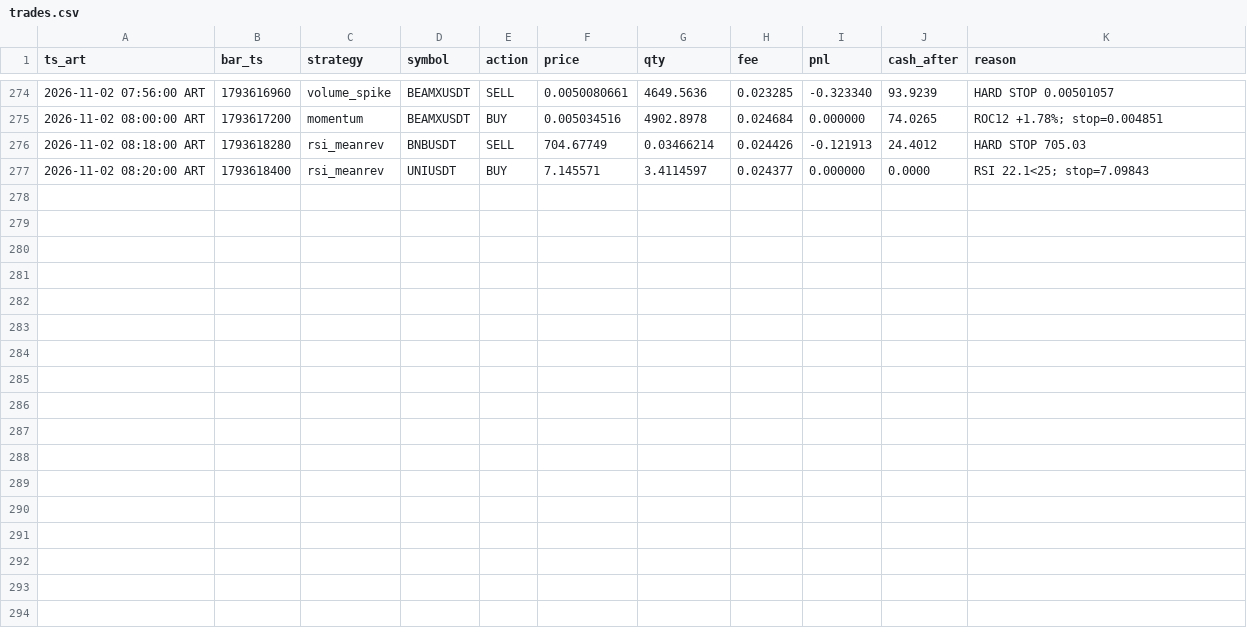
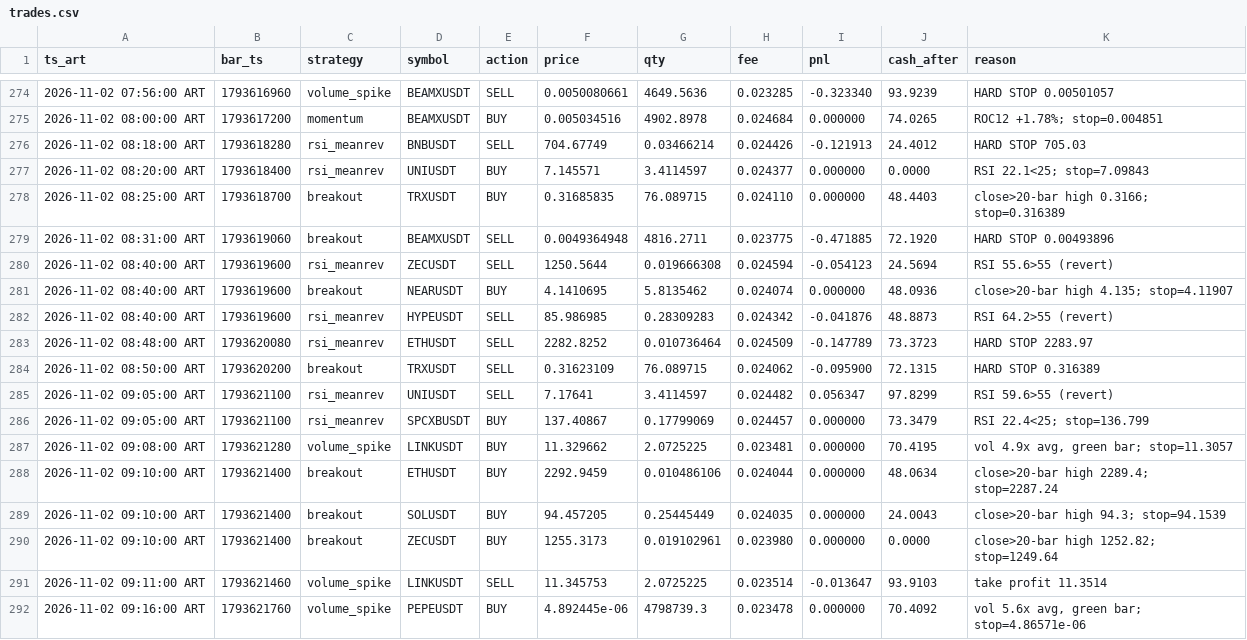
Before and after one commit to ventolabs-hq/paper-desk, a CSV file: data/trades.csv, drawn as a sheet; only a part is shown, gaps mark what is left out.

```diff
--- a/data/trades.csv
+++ b/data/trades.csv
@@ -277 +277,16 @@ ts_art,bar_ts,strategy,symbol,action,price,qty,fee,pnl,cash_after,reason
 2026-11-02 08:20:00 ART,1793618400,rsi_meanrev,UNIUSDT,BUY,7.145571,3.4114597,0.024377,0.000000,0.0000,RSI 22.1<25; stop=7.09843
+2026-11-02 08:25:00 ART,1793618700,breakout,TRXUSDT,BUY,0.31685835,76.089715,0.024110,0.000000,48.4403,close>20-bar high 0.3166; stop=0.316389
+2026-11-02 08:31:00 ART,1793619060,breakout,BEAMXUSDT,SELL,0.0049364948,4816.2711,0.023775,-0.471885,72.1920,HARD STOP 0.00493896
+2026-11-02 08:40:00 ART,1793619600,rsi_meanrev,ZECUSDT,SELL,1250.5644,0.019666308,0.024594,-0.054123,24.5694,RSI 55.6>55 (revert)
+2026-11-02 08:40:00 ART,1793619600,breakout,NEARUSDT,BUY,4.1410695,5.8135462,0.024074,0.000000,48.0936,close>20-bar high 4.135; stop=4.11907
+2026-11-02 08:40:00 ART,1793619600,rsi_meanrev,HYPEUSDT,SELL,85.986985,0.28309283,0.024342,-0.041876,48.8873,RSI 64.2>55 (revert)
+2026-11-02 08:48:00 ART,1793620080,rsi_meanrev,ETHUSDT,SELL,2282.8252,0.010736464,0.024509,-0.147789,73.3723,HARD STOP 2283.97
+2026-11-02 08:50:00 ART,1793620200,breakout,TRXUSDT,SELL,0.31623109,76.089715,0.024062,-0.095900,72.1315,HARD STOP 0.316389
+2026-11-02 09:05:00 ART,1793621100,rsi_meanrev,UNIUSDT,SELL,7.17641,3.4114597,0.024482,0.056347,97.8299,RSI 59.6>55 (revert)
+2026-11-02 09:05:00 ART,1793621100,rsi_meanrev,SPCXBUSDT,BUY,137.40867,0.17799069,0.024457,0.000000,73.3479,RSI 22.4<25; stop=136.799
+2026-11-02 09:08:00 ART,1793621280,volume_spike,LINKUSDT,BUY,11.329662,2.0725225,0.023481,0.000000,70.4195,"vol 4.9x avg, green bar; stop=11.3057"
+2026-11-02 09:10:00 ART,1793621400,breakout,ETHUSDT,BUY,2292.9459,0.010486106,0.024044,0.000000,48.0634,close>20-bar high 2289.4; stop=2287.24
+2026-11-02 09:10:00 ART,1793621400,breakout,SOLUSDT,BUY,94.457205,0.25445449,0.024035,0.000000,24.0043,close>20-bar high 94.3; stop=94.1539
+2026-11-02 09:10:00 ART,1793621400,breakout,ZECUSDT,BUY,1255.3173,0.019102961,0.023980,0.000000,0.0000,close>20-bar high 1252.82; stop=1249.64
+2026-11-02 09:11:00 ART,1793621460,volume_spike,LINKUSDT,SELL,11.345753,2.0725225,0.023514,-0.013647,93.9103,take profit 11.3514
+2026-11-02 09:16:00 ART,1793621760,volume_spike,PEPEUSDT,BUY,4.892445e-06,4798739.3,0.023478,0.000000,70.4092,"vol 5.6x avg, green bar; stop=4.86571e-06"
```
Also changed, not shown: data/runs.csv, 3 other files.
